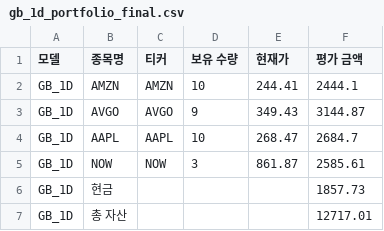
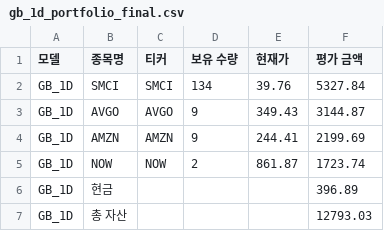
Before and after one commit to chesin1/stock_ai_trading_us, a CSV file: data/gb_1d_portfolio_final.csv, drawn as a sheet.

```diff
--- a/data/gb_1d_portfolio_final.csv
+++ b/data/gb_1d_portfolio_final.csv
@@ -1,7 +1,7 @@
 모델,종목명,티커,보유 수량,현재가,평가 금액
-GB_1D,AMZN,AMZN,10,244.41,2444.1
+GB_1D,SMCI,SMCI,134,39.76,5327.84
 GB_1D,AVGO,AVGO,9,349.43,3144.87
-GB_1D,AAPL,AAPL,10,268.47,2684.7
-GB_1D,NOW,NOW,3,861.87,2585.61
-GB_1D,현금,,,,1857.73
-GB_1D,총 자산,,,,12717.01
+GB_1D,AMZN,AMZN,9,244.41,2199.69
+GB_1D,NOW,NOW,2,861.87,1723.74
+GB_1D,현금,,,,396.89
+GB_1D,총 자산,,,,12793.03
```
Also changed, not shown: data/gb_20d_portfolio_final.csv, data/simulation_result_simple_with_accuracy.csv, 43 other files.
